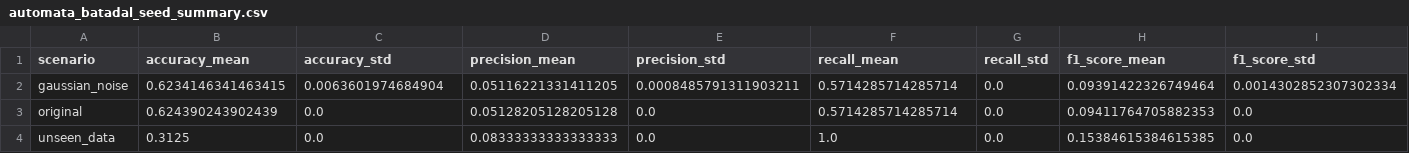
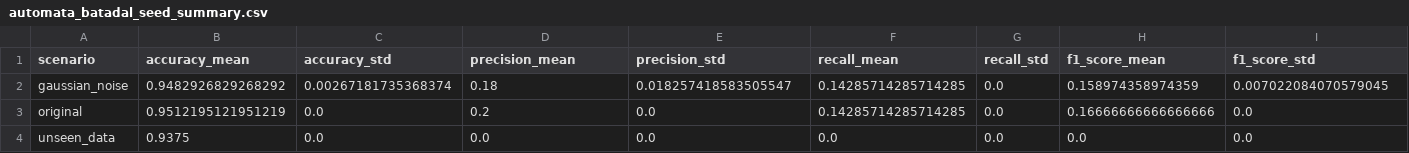
Before and after one commit to tayrubys/TimeSeries-Enhanced, a CSV file: results/outputs/automata_batadal_seed_summary.csv, drawn as a sheet.

```diff
--- a/results/outputs/automata_batadal_seed_summary.csv
+++ b/results/outputs/automata_batadal_seed_summary.csv
@@ -1,4 +1,4 @@
 scenario,accuracy_mean,accuracy_std,precision_mean,precision_std,recall_mean,recall_std,f1_score_mean,f1_score_std
-gaussian_noise,0.6234146341463415,0.0063601974684904,0.05116221331411205,0.0008485791311903211,0.5714285714285714,0.0,0.09391422326749464,0.0014302852307302334
-original,0.624390243902439,0.0,0.05128205128205128,0.0,0.5714285714285714,0.0,0.09411764705882353,0.0
-unseen_data,0.3125,0.0,0.08333333333333333,0.0,1.0,0.0,0.15384615384615385,0.0
+gaussian_noise,0.9482926829268292,0.00267181735368374,0.18,0.018257418583505547,0.14285714285714285,0.0,0.158974358974359,0.007022084070579045
+original,0.9512195121951219,0.0,0.2,0.0,0.14285714285714285,0.0,0.16666666666666666,0.0
+unseen_data,0.9375,0.0,0.0,0.0,0.0,0.0,0.0,0.0
```
Also changed, not shown: results/outputs/automata_advanced_all_scenarios_metrics.csv, results/outputs/automata_param_sensitivity_metrics.csv, 10 other files.
